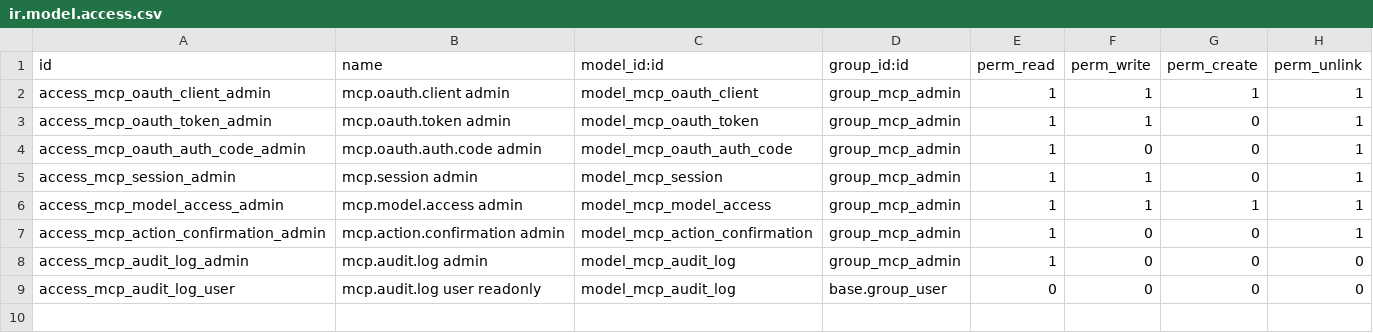
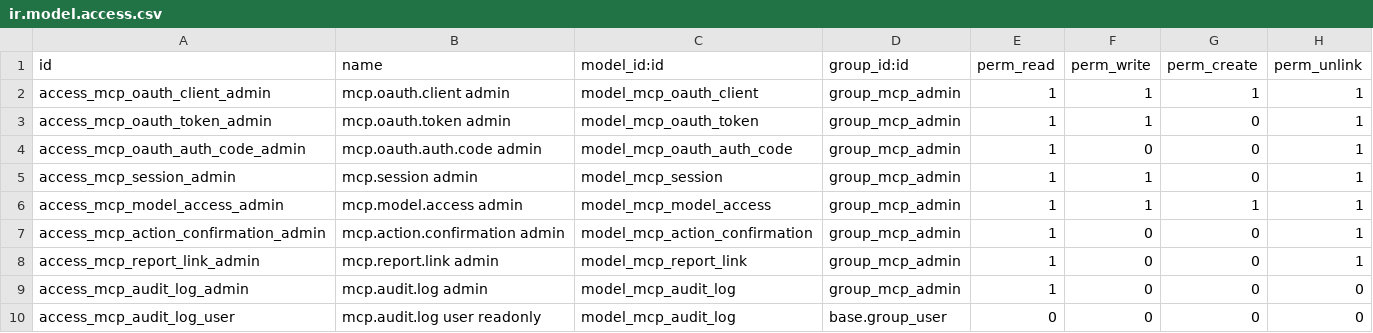
Before and after one commit to tjgurwara99/odoo-mcp-new-architecture, a CSV file: addons/mcp_server/security/ir.model.access.csv, drawn as a sheet; the diff names each change by its address in the sheet, - before the commit and + after, or states it on an @@ line.

Commit message:
feat: mcp_server_sales add-on + core tokenized report-link facility
Core (mcp_server):
* New mcp.report.link model + GET /mcp/report/<token> controller: domain
  modules mint short-lived, tokenized PDF download links via
  env['mcp.report.link'].mint(report_ref, records). The link renders the report
  as the user who minted it (ACL/record rules enforced), needs no Odoo login to
  open, and expires (mcp_server.report_link_ttl, default 1h; cron GC). ACL,
  config param, Settings field, and cron added.
* registry._user_has_groups now hides tools whose required group xmlid does not
  resolve (e.g. module not installed) instead of crashing tools/list.

mcp_server_sales (depends sale):
* Read: sales.search_orders, sales.get_order, sales.list_products,
  sales.get_order_pdf.
* Write (propose/confirm): sales.create_quotation, sales.add_order_line,
  sales.update_order, sales.set_quotation_sent, sales.confirm_order,
  sales.cancel_order. Editing tools refuse non-draft/sent orders.
* get_order / get_order_pdf return a downloadable quotation/sale-order PDF link.

All tools run as the authenticated user (no sudo). 95 tests pass; verified live:
OAuth -> create_quotation propose/confirm -> real PDF downloaded via the token.

```diff
--- a/addons/mcp_server/security/ir.model.access.csv
+++ b/addons/mcp_server/security/ir.model.access.csv
+row 8: access_mcp_report_link_admin | mcp.report.link admin | model_mcp_report_link | group_mcp_admin | 1 | 0 | 0 | 1
```
Also changed, not shown: 17 other files.
